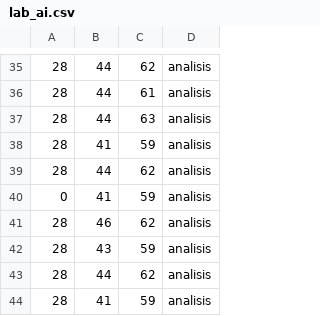
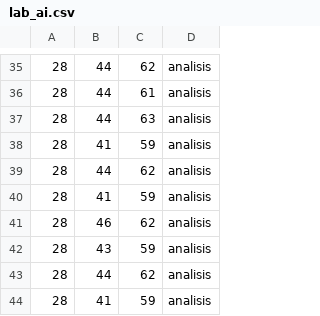
Before and after one commit to jctipan/docs, a CSV file: lab_ai.csv, drawn as a sheet; only a part is shown, gaps mark what is left out.

Commit message:
Update lab_ai.csv

```diff
--- a/lab_ai.csv
+++ b/lab_ai.csv
@@ -39,3 +39,3 @@
 28,44,62,analisis
-0,41,59,analisis
+28,41,59,analisis
 28,46,62,analisis
```
